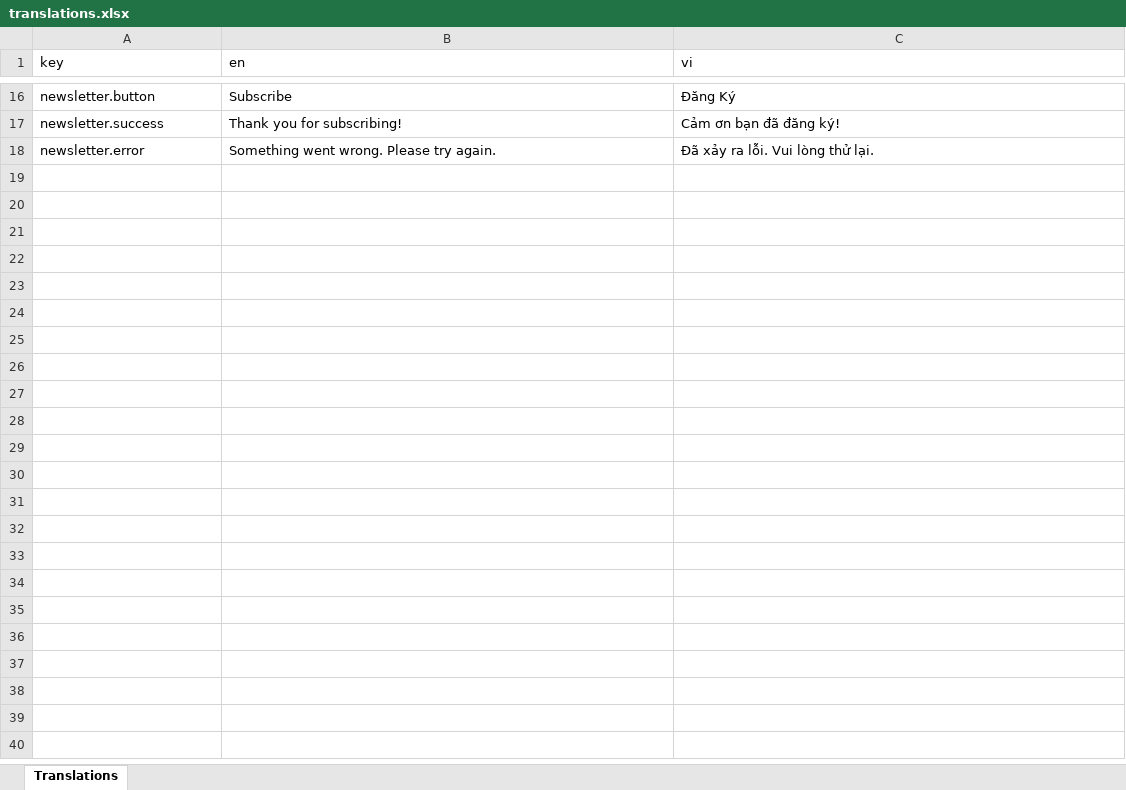
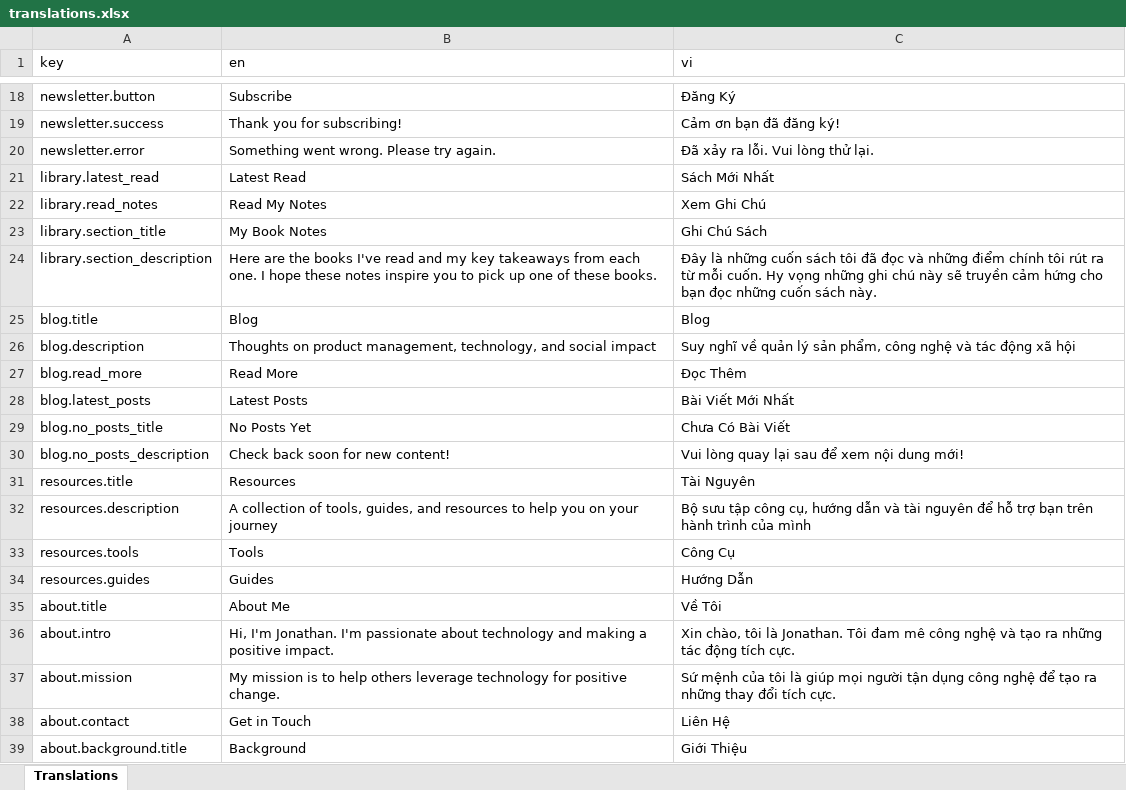
Before and after one commit to jonathankv/ht-catalyst, an Excel workbook: frontend/translations/translations.xlsx, sheet Translations, drawn as a sheet; only a part is shown, gaps mark what is left out; values as stored, in another font and other column widths than the file's, no borders; the diff covers the shown part only; the diff names each change by its address in the sheet, - before the commit and + after, or states it on an @@ line.

Commit message:
update translations for Impact and Finance page

```diff
--- a/frontend/translations/translations.xlsx (sheet Translations)
+++ b/frontend/translations/translations.xlsx (sheet Translations)
+row 21: library.latest_read | Latest Read | Sách Mới Nhất
+row 22: library.read_notes | Read My Notes | Xem Ghi Chú
+row 23: library.section_title | My Book Notes | Ghi Chú Sách
+row 24: library.section_description | Here are the books I've read and my key takeaways from each one. I hope these notes inspire you to pick up one of these books. | Đây là những cuốn sách tôi đã đọc và những điểm chính tôi rút ra từ mỗi cuốn. Hy vọng những ghi chú này sẽ truyền cảm hứng cho bạn đọc những cuốn sách này.
+row 25: blog.title | Blog | Blog
+row 26: blog.description | Thoughts on product management, technology, and social impact | Suy nghĩ về quản lý sản phẩm, công nghệ và tác động xã hội
+row 27: blog.read_more | Read More | Đọc Thêm
+row 28: blog.latest_posts | Latest Posts | Bài Viết Mới Nhất
+row 29: blog.no_posts_title | No Posts Yet | Chưa Có Bài Viết
+row 30: blog.no_posts_description | Check back soon for new content! | Vui lòng quay lại sau để xem nội dung mới!
+row 31: resources.title | Resources | Tài Nguyên
+row 32: resources.description | A collection of tools, guides, and resources to help you on your journey | Bộ sưu tập công cụ, hướng dẫn và tài nguyên để hỗ trợ bạn trên hành trình của mình
+row 33: resources.tools | Tools | Công Cụ
+row 34: resources.guides | Guides | Hướng Dẫn
+row 35: about.title | About Me | Về Tôi
+row 36: about.intro | Hi, I'm Jonathan. I'm passionate about technology and making a positive impact. | Xin chào, tôi là Jonathan. Tôi đam mê công nghệ và tạo ra những tác động tích cực.
+row 37: about.mission | My mission is to help others leverage technology for positive change. | Sứ mệnh của tôi là giúp mọi người tận dụng công nghệ để tạo ra những thay đổi tích cực.
+row 38: about.contact | Get in Touch | Liên Hệ
+row 39: about.background.title | Background | Giới Thiệu
```
Also changed, not shown: 45 added rows, 1 removed row and 2 edited cells elsewhere in this sheet, 10 other files.
